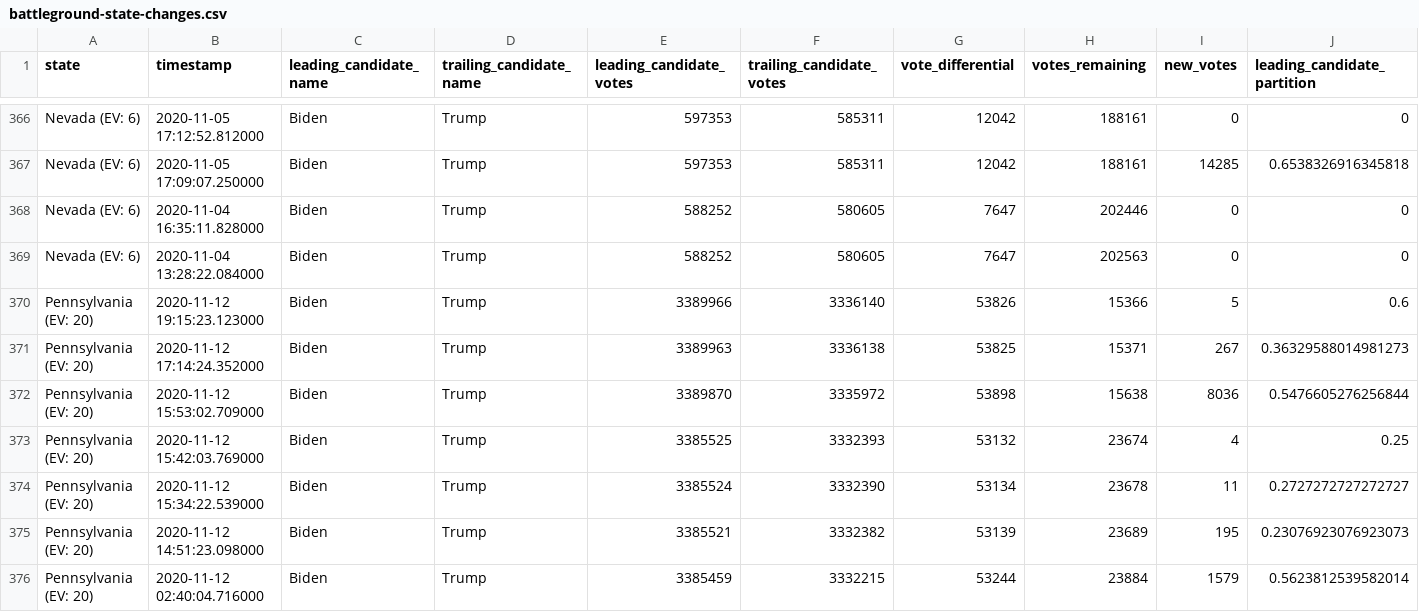
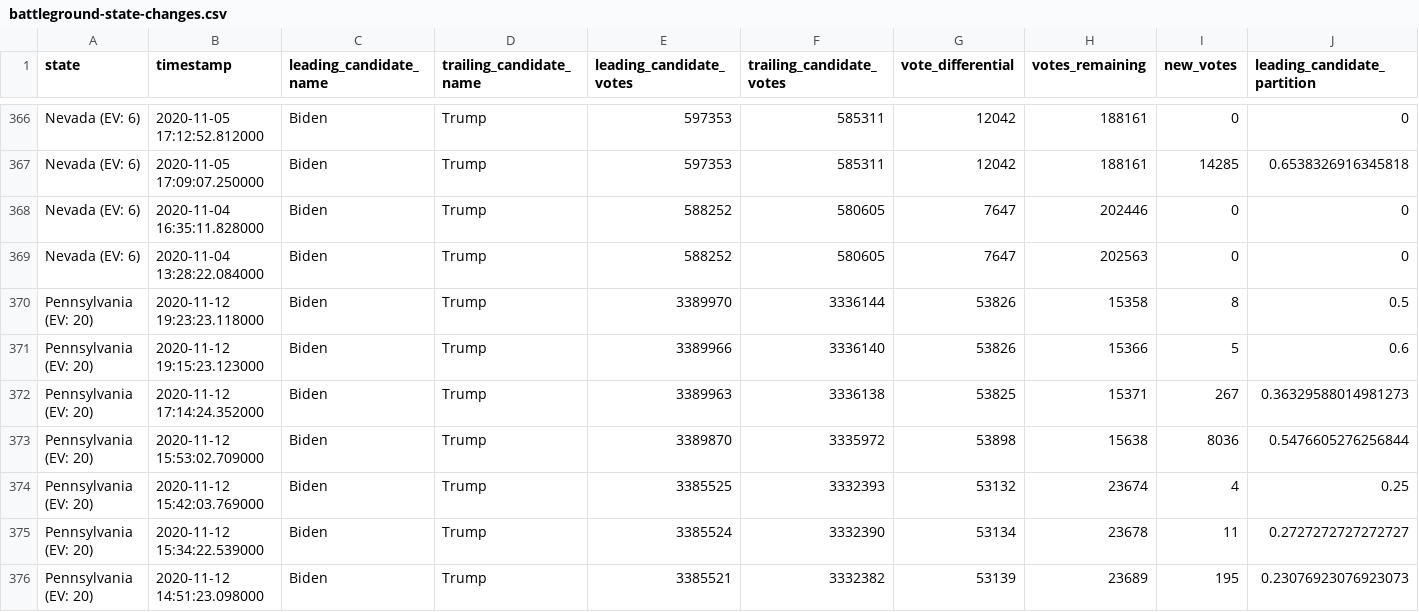
Before and after one commit to DanSimon/nyt-2020-election-scraper, a CSV file: battleground-state-changes.csv, drawn as a sheet; only a part is shown, gaps mark what is left out; the shorter side is filled out with more unchanged rows; rows hold the shown columns only; the diff names each change by its address in the sheet, - before the commit and + after, or states it on an @@ line.

```diff
--- a/battleground-state-changes.csv
+++ b/battleground-state-changes.csv
+row 370: Pennsylvania (EV: 20) | 2020-11-12 19:23:23.118000 | Biden | Trump | 3389970 | 3336144 | 53826 | 15358 | 8 | 0.5
```
Also changed, not shown: 4 other files.
